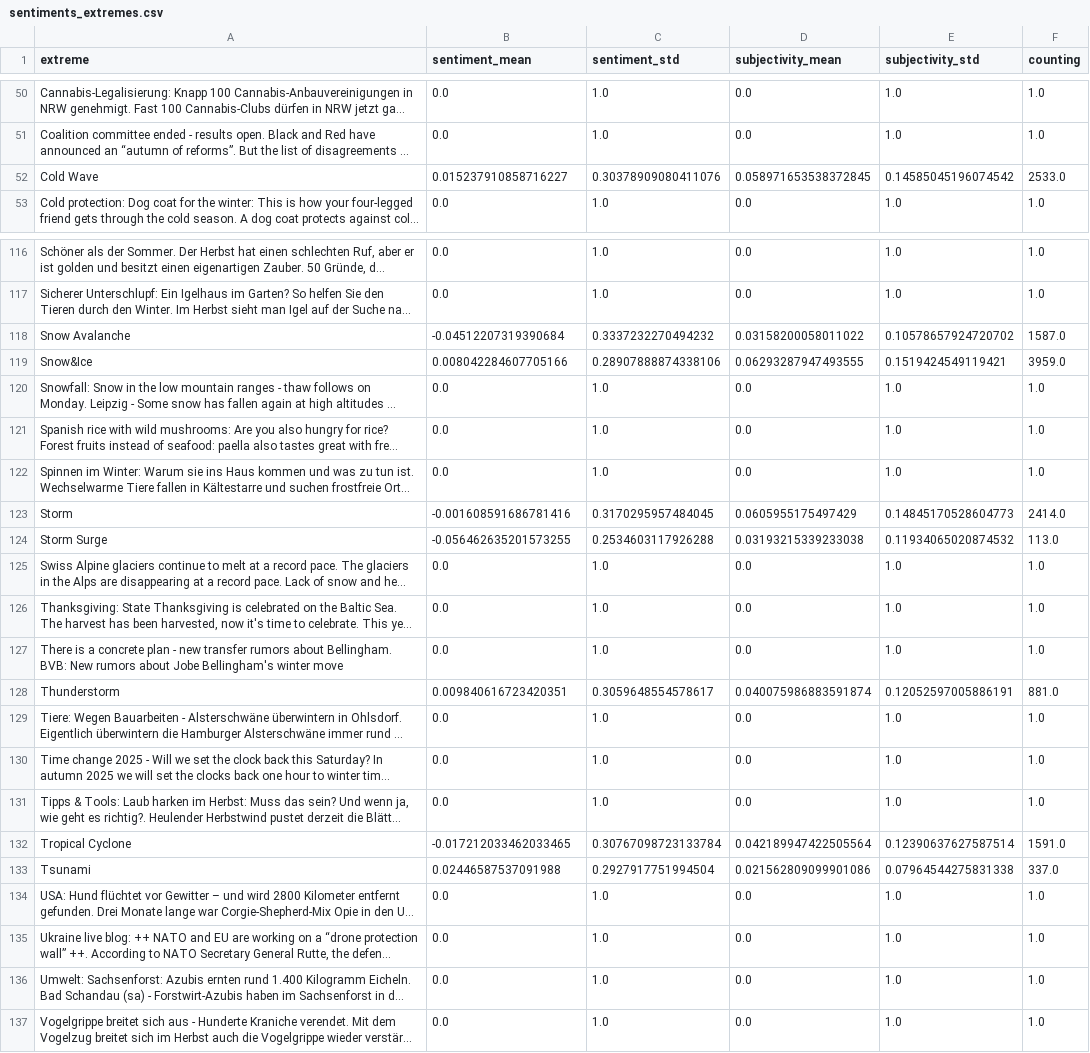
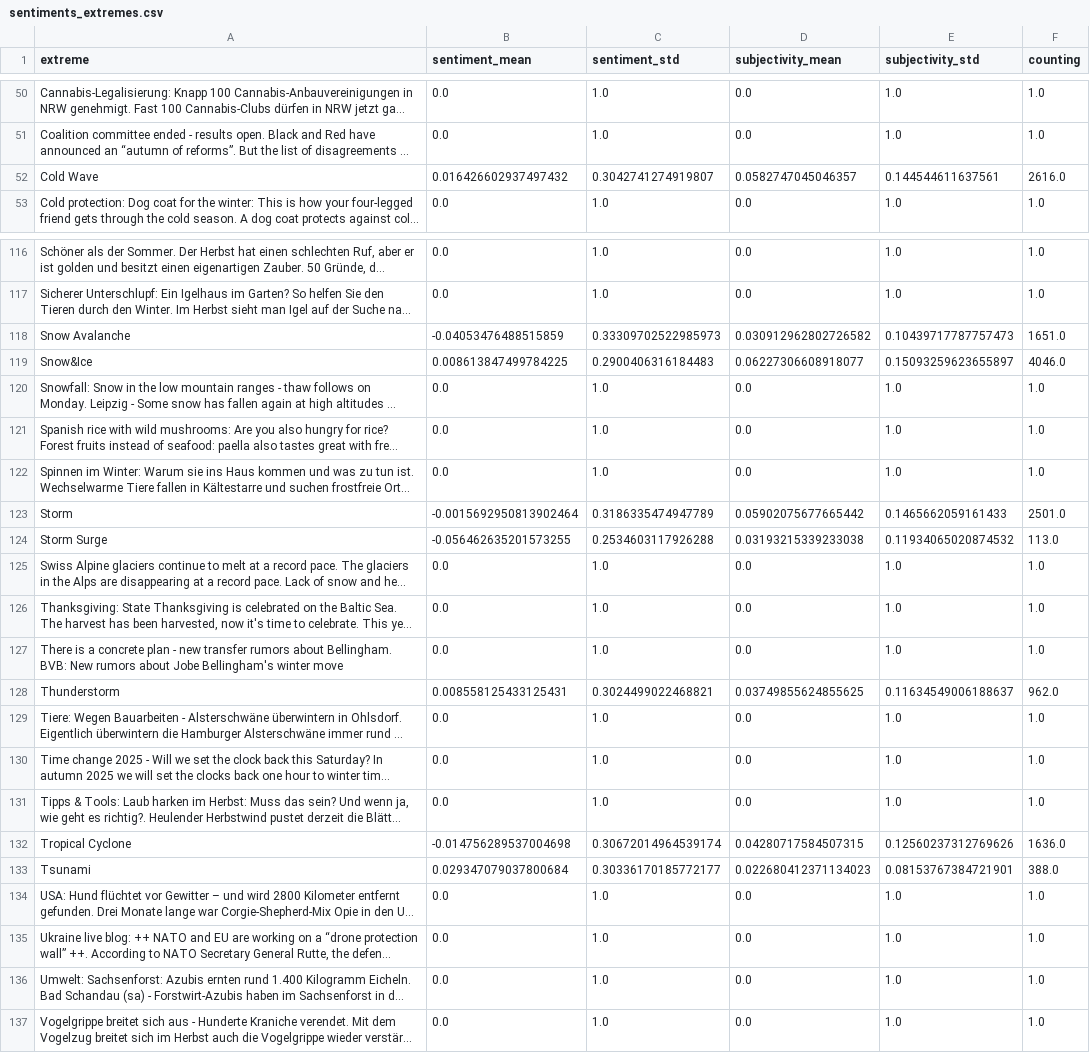
Before and after one commit to ms2329-news/collectionIsComing, a CSV file: csv/sentiments_extremes.csv, drawn as a sheet; only a part is shown, gaps mark what is left out; long unchanged cells end in …; the diff covers the shown part only; the diff names each change by its address in the sheet, - before the commit and + after, or states it on an @@ line.

```diff
--- a/csv/sentiments_extremes.csv
+++ b/csv/sentiments_extremes.csv
-B52 (sentiment_mean): 0.015237910858716227
+B52 (sentiment_mean): 0.016426602937497432
-C52 (sentiment_std): 0.30378909080411076
+C52 (sentiment_std): 0.3042741274919807
-D52 (subjectivity_mean): 0.058971653538372845
+D52 (subjectivity_mean): 0.0582747045046357
-E52 (subjectivity_std): 0.14585045196074542
+E52 (subjectivity_std): 0.144544611637561
-F52 (counting): 2533.0
+F52 (counting): 2616.0
-B118 (sentiment_mean): -0.04512207319390684
+B118 (sentiment_mean): -0.04053476488515859
-C118 (sentiment_std): 0.3337232270494232
+C118 (sentiment_std): 0.33309702522985973
-D118 (subjectivity_mean): 0.03158200058011022
+D118 (subjectivity_mean): 0.030912962802726582
-E118 (subjectivity_std): 0.10578657924720702
+E118 (subjectivity_std): 0.10439717787757473
-F118 (counting): 1587.0
+F118 (counting): 1651.0
-B119 (sentiment_mean): 0.008042284607705166
+B119 (sentiment_mean): 0.008613847499784225
-C119 (sentiment_std): 0.28907888874338106
+C119 (sentiment_std): 0.2900406316184483
-D119 (subjectivity_mean): 0.06293287947493555
+D119 (subjectivity_mean): 0.06227306608918077
-E119 (subjectivity_std): 0.1519424549119421
+E119 (subjectivity_std): 0.15093259623655897
-F119 (counting): 3959.0
+F119 (counting): 4046.0
-B123 (sentiment_mean): -0.001608591686781416
+B123 (sentiment_mean): -0.0015692950813902464
-C123 (sentiment_std): 0.3170295957484045
+C123 (sentiment_std): 0.3186335474947789
-D123 (subjectivity_mean): 0.0605955175497429
+D123 (subjectivity_mean): 0.05902075677665442
-E123 (subjectivity_std): 0.14845170528604773
+E123 (subjectivity_std): 0.1465662059161433
-F123 (counting): 2414.0
+F123 (counting): 2501.0
-B128 (sentiment_mean): 0.009840616723420351
+B128 (sentiment_mean): 0.008558125433125431
-C128 (sentiment_std): 0.3059648554578617
+C128 (sentiment_std): 0.3024499022468821
-D128 (subjectivity_mean): 0.040075986883591874
+D128 (subjectivity_mean): 0.03749855624855625
-E128 (subjectivity_std): 0.12052597005886191
+E128 (subjectivity_std): 0.11634549006188637
-F128 (counting): 881.0
+F128 (counting): 962.0
-B132 (sentiment_mean): -0.017212033462033465
+B132 (sentiment_mean): -0.014756289537004698
-C132 (sentiment_std): 0.30767098723133784
+C132 (sentiment_std): 0.30672014964539174
-D132 (subjectivity_mean): 0.042189947422505564
+D132 (subjectivity_mean): 0.04280717584507315
-E132 (subjectivity_std): 0.12390637627587514
+E132 (subjectivity_std): 0.12560237312769626
-F132 (counting): 1591.0
+F132 (counting): 1636.0
-B133 (sentiment_mean): 0.02446587537091988
+B133 (sentiment_mean): 0.029347079037800684
-C133 (sentiment_std): 0.2927917751994504
+C133 (sentiment_std): 0.30336170185772177
-D133 (subjectivity_mean): 0.021562809099901086
+D133 (subjectivity_mean): 0.022680412371134023
-E133 (subjectivity_std): 0.07964544275831338
+E133 (subjectivity_std): 0.08153767384721901
-F133 (counting): 337.0
+F133 (counting): 388.0
```
Also changed, not shown: 50 edited cells elsewhere in this file, csv/sentiments_days.csv, csv/sentiments_domains.csv, 7 other files.
